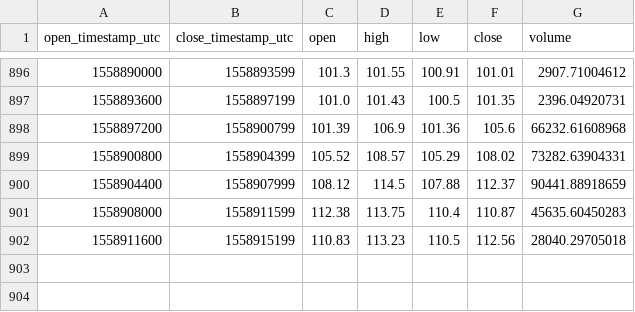
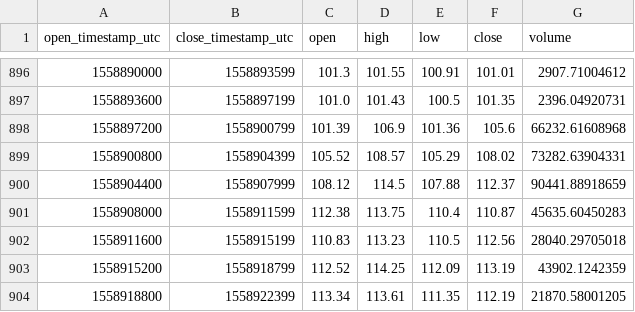
Before and after one commit to cryptobigbro/coinbasepro-LTC-USD, a CSV file: coinbasepro-LTC-USD-1h.csv, drawn as a sheet; only a part is shown, gaps mark what is left out.

Commit message:
Update OHLCV data.

```diff
--- a/coinbasepro-LTC-USD-1h.csv
+++ b/coinbasepro-LTC-USD-1h.csv
@@ -902 +902,3 @@ open_timestamp_utc,close_timestamp_utc,open,high,low,close,volume
 1558911600,1558915199,110.83,113.23,110.5,112.56,28040.29705018
+1558915200,1558918799,112.52,114.25,112.09,113.19,43902.1242359
+1558918800,1558922399,113.34,113.61,111.35,112.19,21870.58001205
```
Also changed, not shown: 1 other file.
